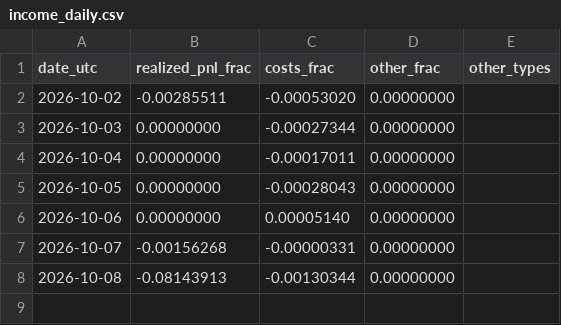
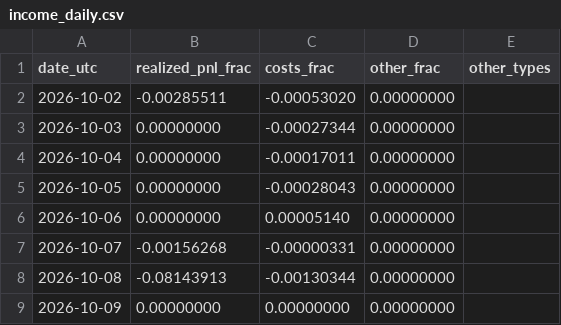
Before and after one commit to reouthq/track, a CSV file: data/income_daily.csv, drawn as a sheet; the diff names each change by its address in the sheet, - before the commit and + after, or states it on an @@ line.

```diff
--- a/data/income_daily.csv
+++ b/data/income_daily.csv
+row 9: 2026-10-09 | 0.00000000 | 0.00000000 | 0.00000000
```
Also changed, not shown: data/equity_daily.csv, data/monthly.csv, 4 other files.
